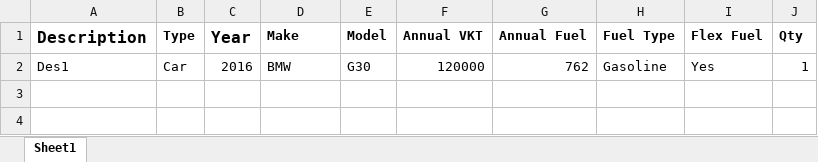
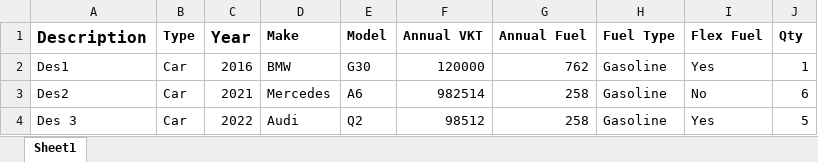
Before and after one commit to Shivasree-Gopinathan/ClimateNeutral, an Excel workbook: Files/GreenInputData.xlsx, sheet Sheet1, drawn as a sheet; values as stored, in another font and other column widths than the file's, no borders; the diff names each change by its address in the sheet, - before the commit and + after, or states it on an @@ line.

Commit message:
Reload data data erasing solved

```diff
--- a/Files/GreenInputData.xlsx (sheet Sheet1)
+++ b/Files/GreenInputData.xlsx (sheet Sheet1)
+row 3: Des2 | Car | 2021 | Mercedes | A6 | 982514 | 258 | Gasoline | No | 6
+row 4: Des 3 | Car | 2022 | Audi | Q2 | 98512 | 258 | Gasoline | Yes | 5
```
Also changed, not shown: 1 other file.
